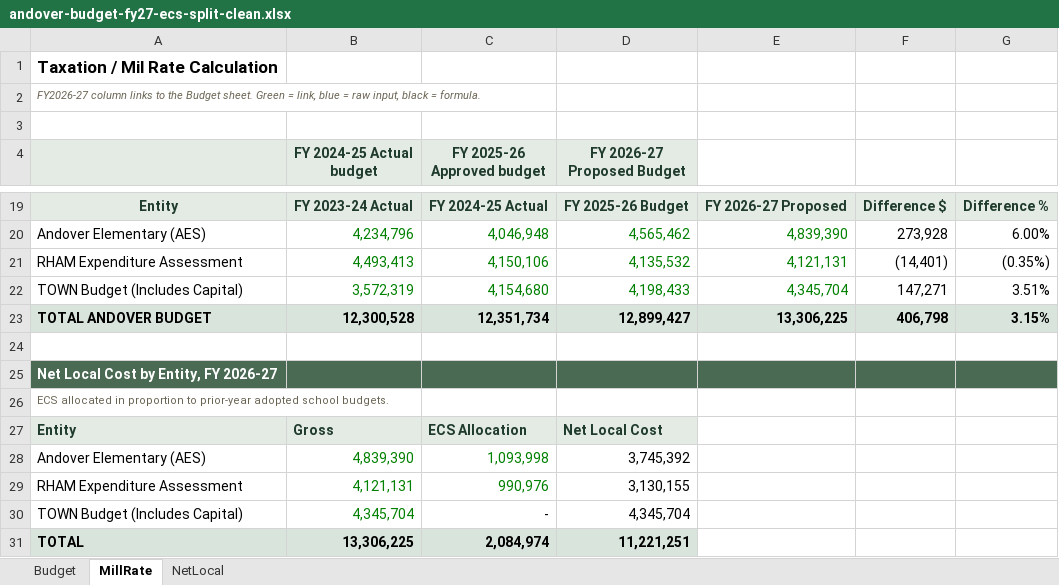
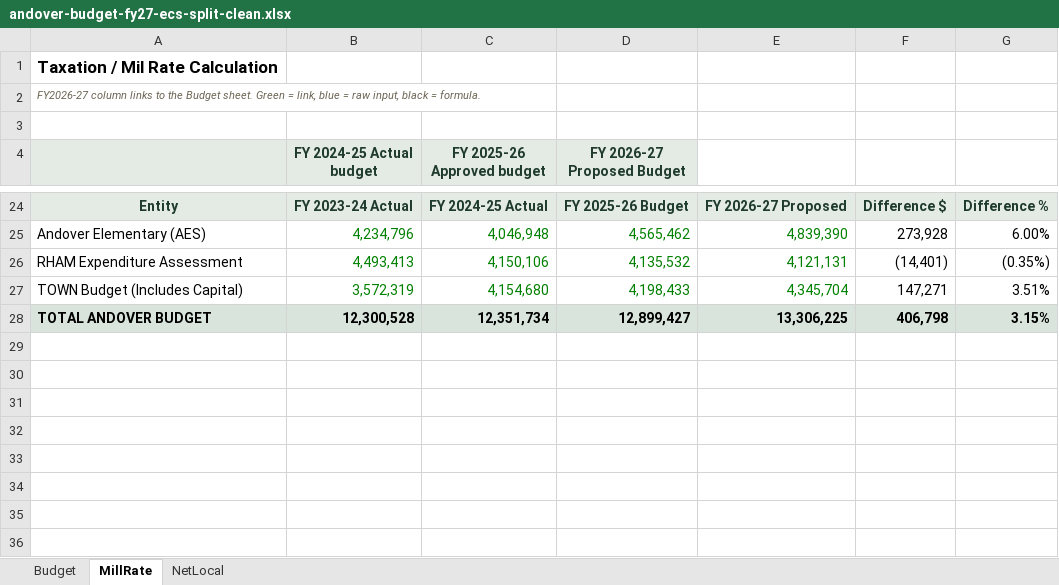
Before and after one commit to CrossEye/andoverct.info, an Excel workbook: private/subsections/ecs-allocation/andover-budget-fy27-ecs-split-clean.xlsx, sheet MillRate, drawn as a sheet; only a part is shown, gaps mark what is left out; values as stored, in another font and other column widths than the file's, no borders; removed rows and columns are numbered as before the commit, all else as after; the diff covers the shown part only; the diff names each change by its address in the sheet, - before the commit and + after, or states it on an @@ line.

Commit message:
Restyle the ECS model workbook for print
Move every memo into keyed footnotes beneath its block (A1, A2 ... per block), leaving only the key in a narrow Note column; shift formulas, page breaks and row heights to match. Drop the one-sided Net Local block from MillRate (NetLocal carries the symmetric version). Italicise and indent the less/plus labels, fix the clipped header rows on the Taxation sheet, set US Letter landscape with page footers, and recalculate through LibreOffice so every formula carries a cached value. The restyle and verification scripts live in _notes/, which never deploys.

```diff
--- a/private/subsections/ecs-allocation/andover-budget-fy27-ecs-split-clean.xlsx (sheet MillRate)
+++ b/private/subsections/ecs-allocation/andover-budget-fy27-ecs-split-clean.xlsx (sheet MillRate)
-row 24: (empty)
-row 25: Net Local Cost by Entity, FY 2026-27
-row 26: ECS allocated in proportion to prior-year adopted school budgets.
-row 27: Entity | Gross | ECS Allocation | Net Local Cost
-row 28: Andover Elementary (AES) | 4,839,390 | 1,093,998 | 3,745,392
-row 29: RHAM Expenditure Assessment | 4,121,131 | 990,976 | 3,130,155
-row 30: TOWN Budget (Includes Capital) | 4,345,704 | - | 4,345,704
-row 31: TOTAL | 13,306,225 | 2,084,974 | 11,221,251
```
Also changed, not shown: 5 added rows, 5 edited cells and cell formats elsewhere in this sheet, sheet Budget, sheet NetLocal, formulas that keep their value, 4 other files.
